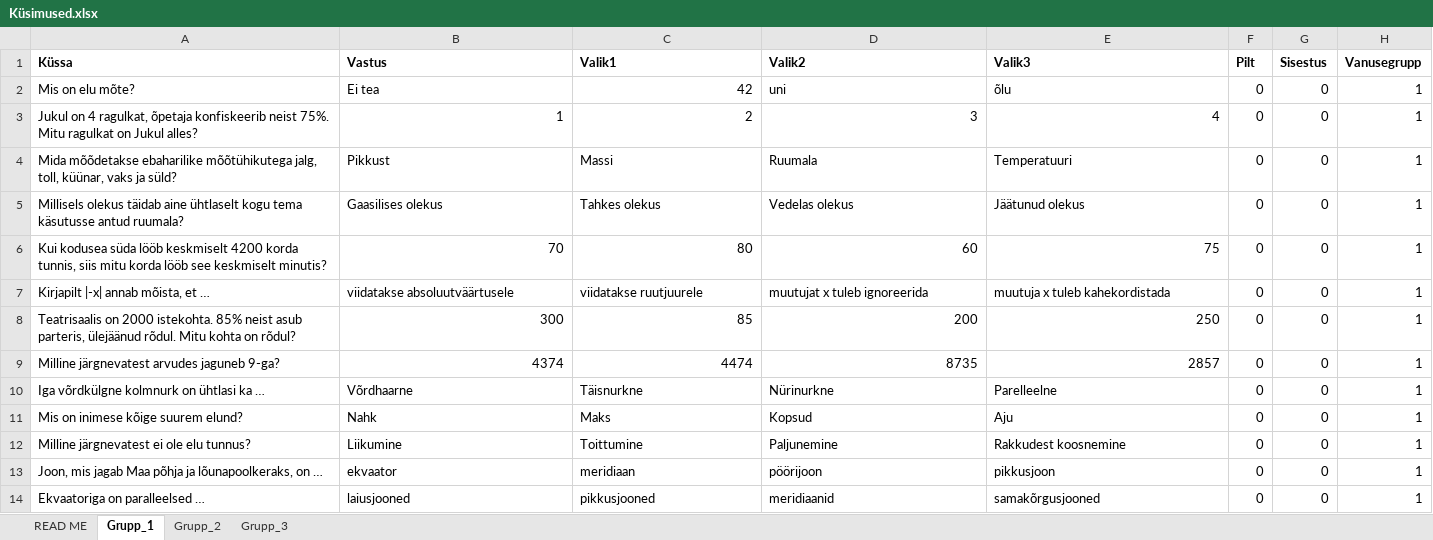
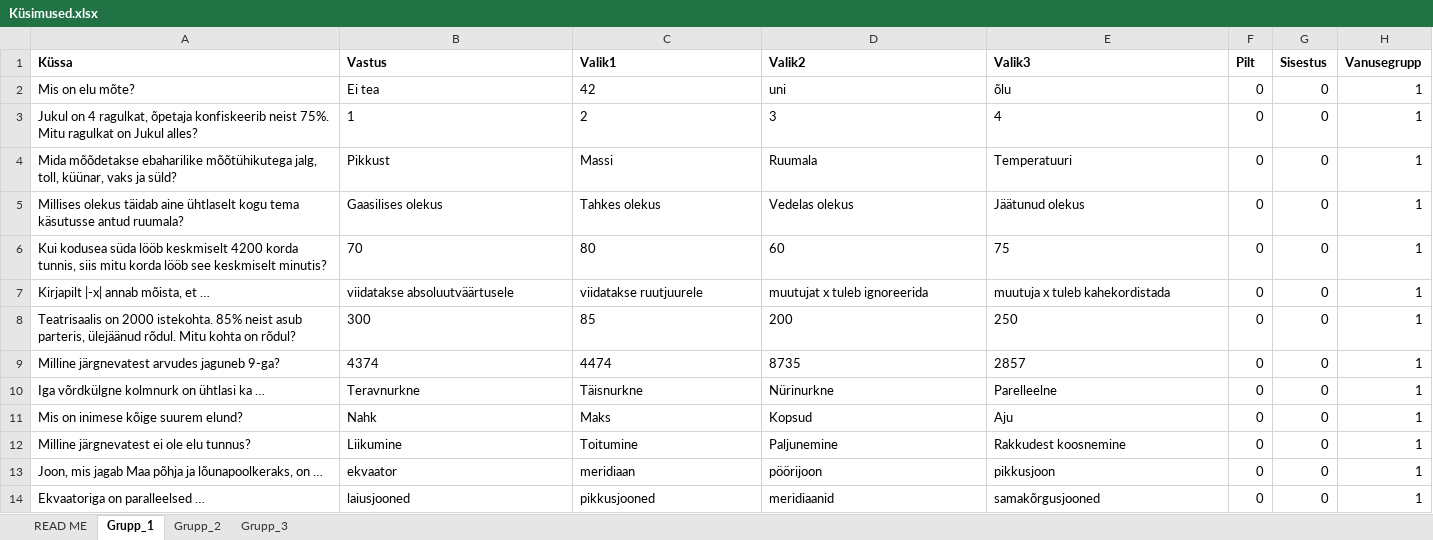
Before and after one commit to Isometimescode1/vendingprojekt, an Excel workbook: Küsimused.xlsx, sheet Grupp_1, drawn as a sheet; only a part is shown; values as stored, in another font and other column widths than the file's, no borders; the diff covers the shown part only; the diff names each change by its address in the sheet, - before the commit and + after, or states it on an @@ line.

Commit message:
uued küssad ja pildid

```diff
--- a/Küsimused.xlsx (sheet Grupp_1)
+++ b/Küsimused.xlsx (sheet Grupp_1)
-C2 alignment: right
+C2 alignment: left
-B3:E3 alignment: right
+B3:E3 alignment: left
-A5 (Küssa): Millisels olekus täidab…
+A5 (Küssa): Millises olekus täidab…
-B6:E6 alignment: right
+B6:E6 alignment: left
-B8:E9 alignment: right
+B8:E9 alignment: left
-B10 (Vastus): Võrdhaarne
+B10 (Vastus): Teravnurkne
-C12 (Valik1): Toittumine
+C12 (Valik1): Toitumine
```
Also changed, not shown: 7 added rows and cell formats elsewhere in this sheet, sheet Grupp_2, sheet Grupp_3, 12 other files.
